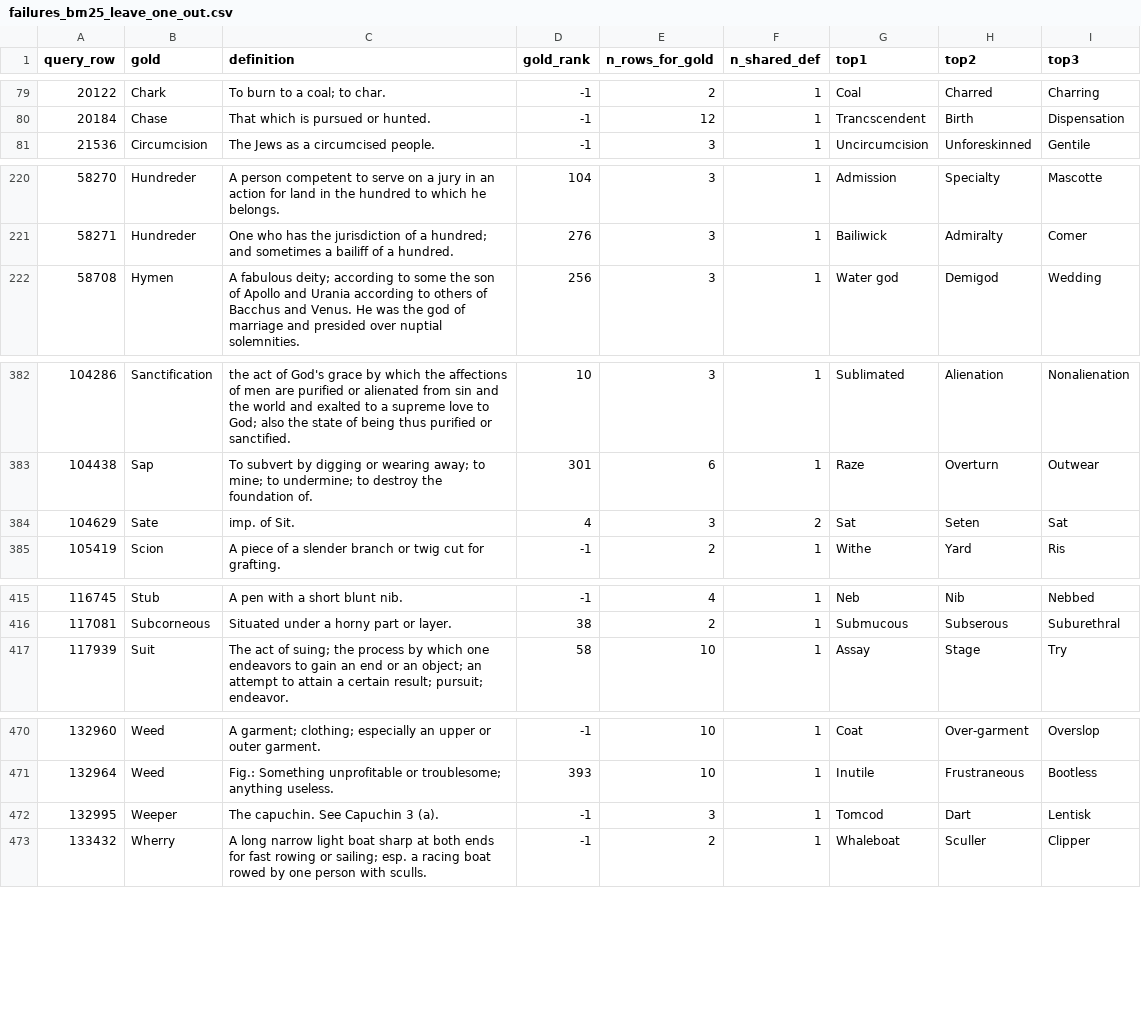
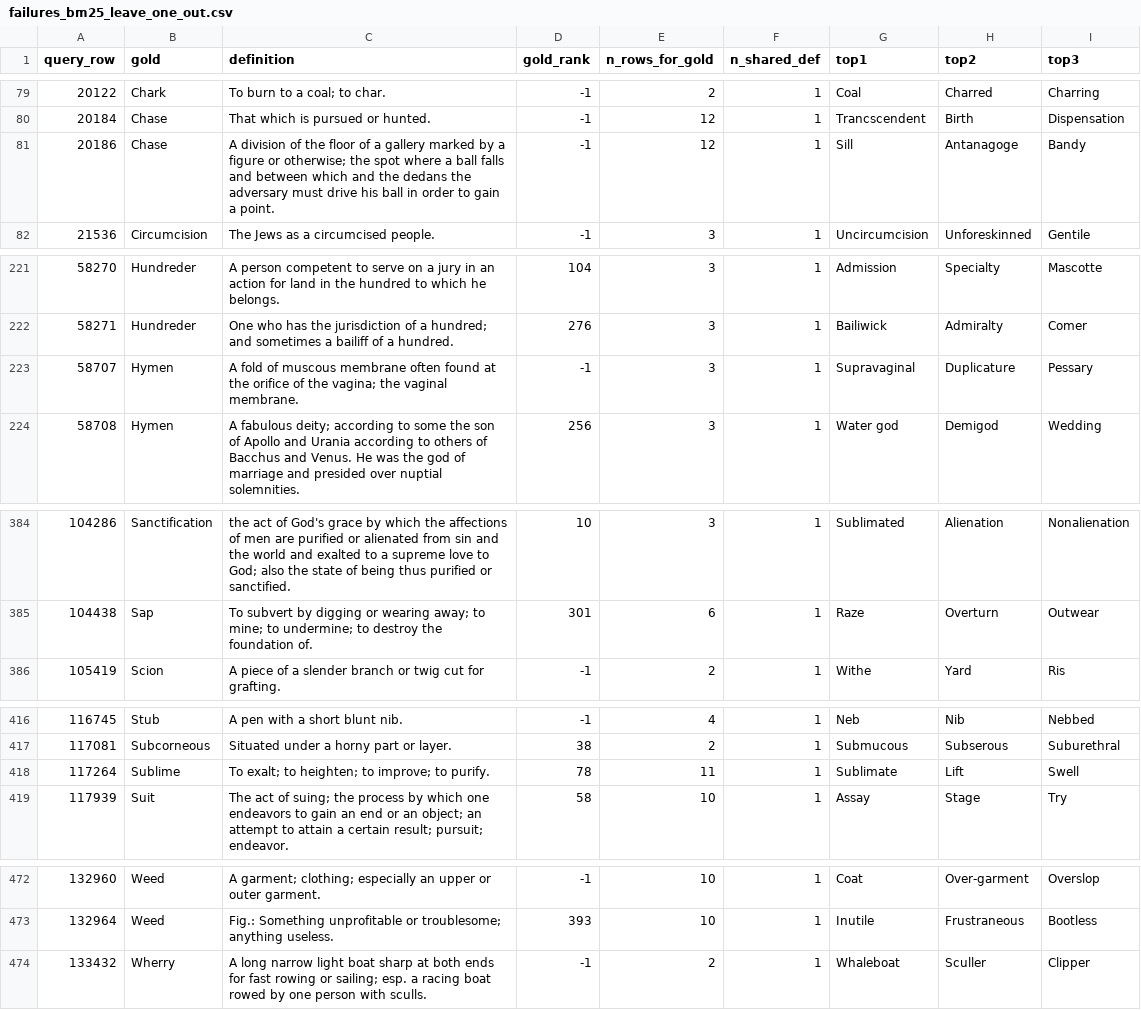
Before and after one commit to ByteBandit0608/reverse-dictionary-capstone, a CSV file: results/failures_bm25_leave_one_out.csv, drawn as a sheet; only a part is shown, gaps mark what is left out; the diff covers the shown part only.

```diff
--- a/results/failures_bm25_leave_one_out.csv
+++ b/results/failures_bm25_leave_one_out.csv
@@ -80,2 +80,3 @@ query_row,gold,definition,gold_rank,n_rows_for_gold,n_shared_def,top1,top2,top3
 20184,Chase,That which is pursued or hunted.,-1,12,1,Trancscendent,Birth,Dispensation
+20186,Chase,A division of the floor of a gallery  marked by a figure or otherwise; the spot where a ball falls and between which and the dedans the adversary must drive his ball in order to gain a point.,-1,12,1,Sill,Antanagoge,Bandy
 21536,Circumcision,The Jews  as a circumcised people.,-1,3,1,Uncircumcision,Unforeskinned,Gentile
@@ -221,2 +222,3 @@ query_row,gold,definition,gold_rank,n_rows_for_gold,n_shared_def,top1,top2,top3
 58271,Hundreder,One who has the jurisdiction of a hundred; and sometimes  a bailiff of a hundred.,276,3,1,Bailiwick,Admiralty,Comer
+58707,Hymen,A fold of muscous membrane often found at the orifice of the vagina; the vaginal membrane.,-1,3,1,Supravaginal,Duplicature,Pessary
 58708,Hymen,A fabulous deity; according to some  the son of Apollo and Urania according to others of Bacchus and Venus. He was the god of marriage and presided over nuptial solemnities.,256,3,1,Water god,Demigod,Wedding
@@ -383,3 +385,2 @@ query_row,gold,definition,gold_rank,n_rows_for_gold,n_shared_def,top1,top2,top3
 104438,Sap,To subvert by digging or wearing away; to mine; to undermine; to destroy the foundation of.,301,6,1,Raze,Overturn,Outwear
-104629,Sate,imp. of Sit.,4,3,2,Sat,Seten,Sat
 105419,Scion,A piece of a slender branch or twig cut for grafting.,-1,2,1,Withe,Yard,Ris
@@ -416,2 +417,3 @@ query_row,gold,definition,gold_rank,n_rows_for_gold,n_shared_def,top1,top2,top3
 117081,Subcorneous,Situated under a horny part or layer.,38,2,1,Submucous,Subserous,Suburethral
+117264,Sublime,To exalt; to heighten; to improve; to purify.,78,11,1,Sublimate,Lift,Swell
 117939,Suit,The act of suing; the process by which one endeavors to gain an end or an object; an attempt to attain a certain result; pursuit; endeavor.,58,10,1,Assay,Stage,Try
@@ -471,3 +473,2 @@ query_row,gold,definition,gold_rank,n_rows_for_gold,n_shared_def,top1,top2,top3
 132964,Weed,Fig.: Something unprofitable or troublesome; anything useless.,393,10,1,Inutile,Frustraneous,Bootless
-132995,Weeper,The capuchin. See Capuchin  3 (a).,-1,3,1,Tomcod,Dart,Lentisk
 133432,Wherry,A long  narrow light boat sharp at both ends for fast rowing or sailing; esp. a racing boat rowed by one person with sculls.,-1,2,1,Whaleboat,Sculler,Clipper
```
Also changed, not shown: 6 edited cells elsewhere in this file, 2 other files.
